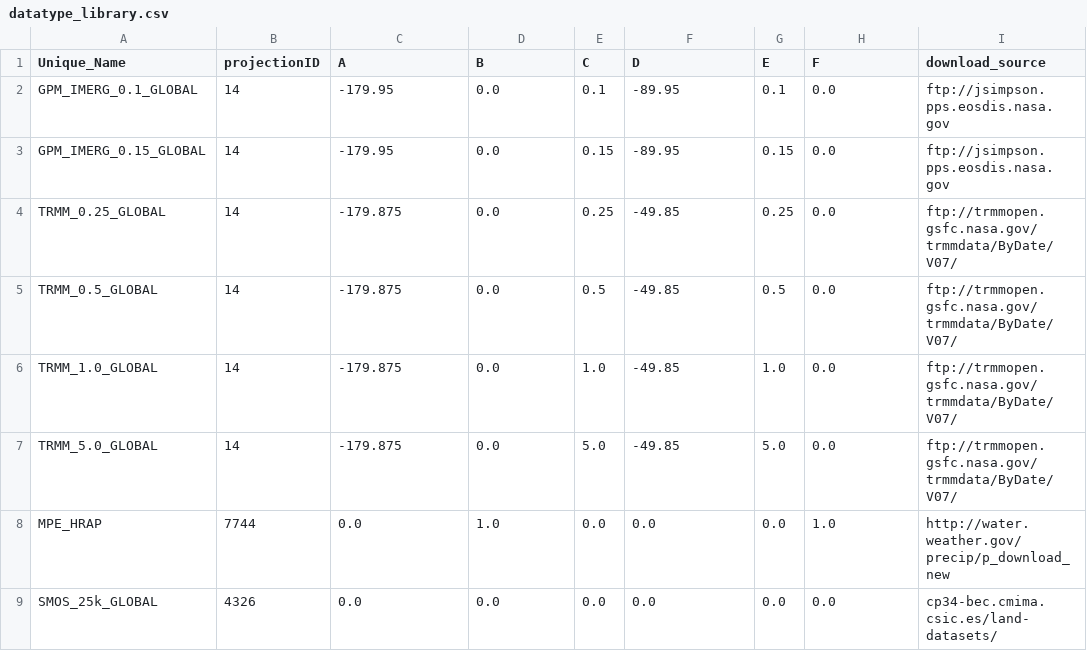
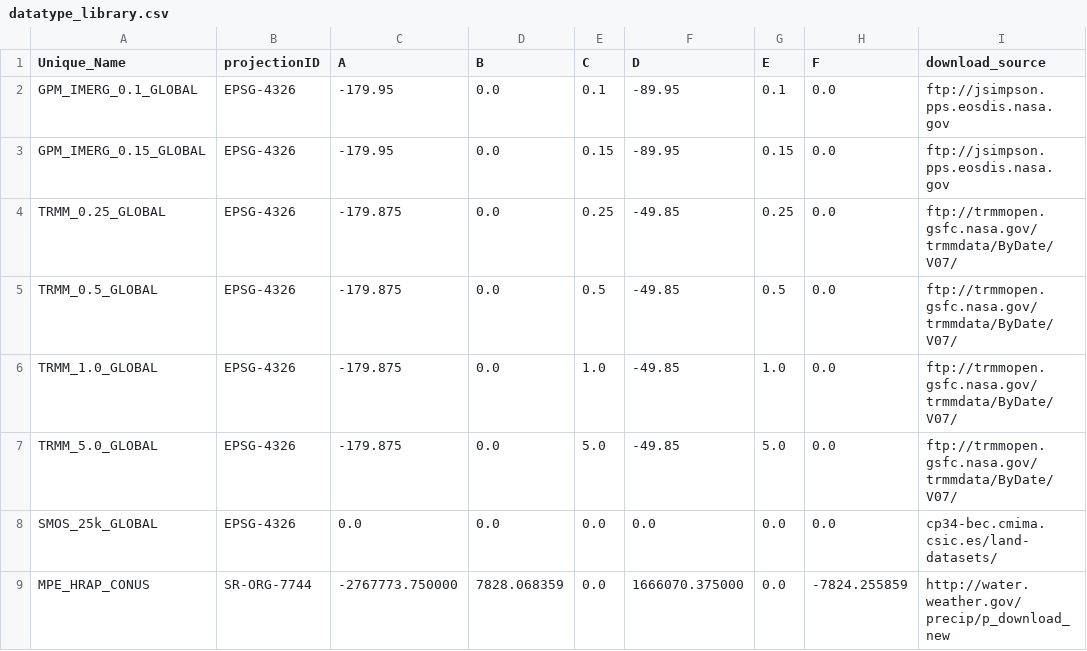
Before and after one commit to NASA-DEVELOP/dnppy, a CSV file: dnppy_install/convert/lib/datatype_library.csv, drawn as a sheet.

```diff
--- a/dnppy_install/convert/lib/datatype_library.csv
+++ b/dnppy_install/convert/lib/datatype_library.csv
@@ -1,9 +1,9 @@
 Unique_Name, projectionID, A, B, C, D, E, F, download_source
-GPM_IMERG_0.1_GLOBAL, 14, -179.95, 0.0, 0.1, -89.95, 0.1, 0.0, "ftp://jsimpson.pps.eosdis.nasa.gov"
-GPM_IMERG_0.15_GLOBAL, 14, -179.95, 0.0, 0.15, -89.95, 0.15, 0.0, "ftp://jsimpson.pps.eosdis.nasa.gov"
-TRMM_0.25_GLOBAL, 14, -179.875, 0.0, 0.25, -49.85, 0.25, 0.0, "ftp://trmmopen.gsfc.nasa.gov/trmmdata/ByDate/V07/"
-TRMM_0.5_GLOBAL, 14, -179.875, 0.0, 0.5, -49.85, 0.5, 0.0, "ftp://trmmopen.gsfc.nasa.gov/trmmdata/ByDate/V07/"
-TRMM_1.0_GLOBAL, 14, -179.875, 0.0, 1.0, -49.85, 1.0, 0.0, "ftp://trmmopen.gsfc.nasa.gov/trmmdata/ByDate/V07/"
-TRMM_5.0_GLOBAL, 14, -179.875, 0.0, 5.0, -49.85, 5.0, 0.0, "ftp://trmmopen.gsfc.nasa.gov/trmmdata/ByDate/V07/"
-MPE_HRAP, 7744, 0.0, 1.0, 0.0, 0.0, 0.0, 1.0, "http://water.weather.gov/precip/p_download_new"
-SMOS_25k_GLOBAL, 4326, 0.0, 0.0, 0.0, 0.0, 0.0, 0.0, "cp34-bec.cmima.csic.es/land-datasets/"
+GPM_IMERG_0.1_GLOBAL, EPSG-4326, -179.95, 0.0, 0.1, -89.95, 0.1, 0.0, "ftp://jsimpson.pps.eosdis.nasa.gov"
+GPM_IMERG_0.15_GLOBAL,EPSG-4326, -179.95, 0.0, 0.15, -89.95, 0.15, 0.0, "ftp://jsimpson.pps.eosdis.nasa.gov"
+TRMM_0.25_GLOBAL, EPSG-4326, -179.875, 0.0, 0.25, -49.85, 0.25, 0.0, "ftp://trmmopen.gsfc.nasa.gov/trmmdata/ByDate/V07/"
+TRMM_0.5_GLOBAL, EPSG-4326, -179.875, 0.0, 0.5, -49.85, 0.5, 0.0, "ftp://trmmopen.gsfc.nasa.gov/trmmdata/ByDate/V07/"
+TRMM_1.0_GLOBAL, EPSG-4326, -179.875, 0.0, 1.0, -49.85, 1.0, 0.0, "ftp://trmmopen.gsfc.nasa.gov/trmmdata/ByDate/V07/"
+TRMM_5.0_GLOBAL, EPSG-4326, -179.875, 0.0, 5.0, -49.85, 5.0, 0.0, "ftp://trmmopen.gsfc.nasa.gov/trmmdata/ByDate/V07/"
+SMOS_25k_GLOBAL, EPSG-4326, 0.0, 0.0, 0.0, 0.0, 0.0, 0.0, "cp34-bec.cmima.csic.es/land-datasets/"
+MPE_HRAP_CONUS, SR-ORG-7744, -2767773.750000, 7828.068359, 0.0, 1666070.375000, 0.0, -7824.255859, "http://water.weather.gov/precip/p_download_new"
```
Also changed, not shown: 6 other files.
